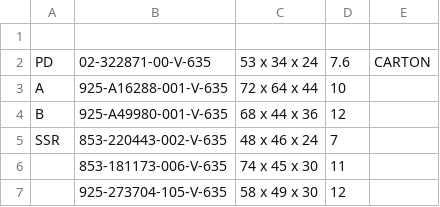
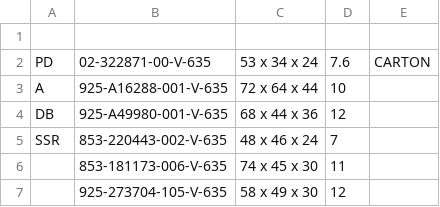
Before and after one commit to Zack9725/Shipping, a CSV file: data.csv, drawn as a sheet; only a part is shown.

Commit message:
Auto-update PN data 2026-08-27T06:09:05.714Z

```diff
--- a/data.csv
+++ b/data.csv
@@ -3,3 +3,3 @@ PD,02-322871-00-V-635,53 x 34 x 24 ,7.6,CARTON
 A,925-A16288-001-V-635,72 x 64 x 44 ,10,
-B,925-A49980-001-V-635,68 x 44 x 36 ,12,
+DB,925-A49980-001-V-635,68 x 44 x 36 ,12,
 SSR,853-220443-002-V-635,48 x 46 x 24 ,7,
```
